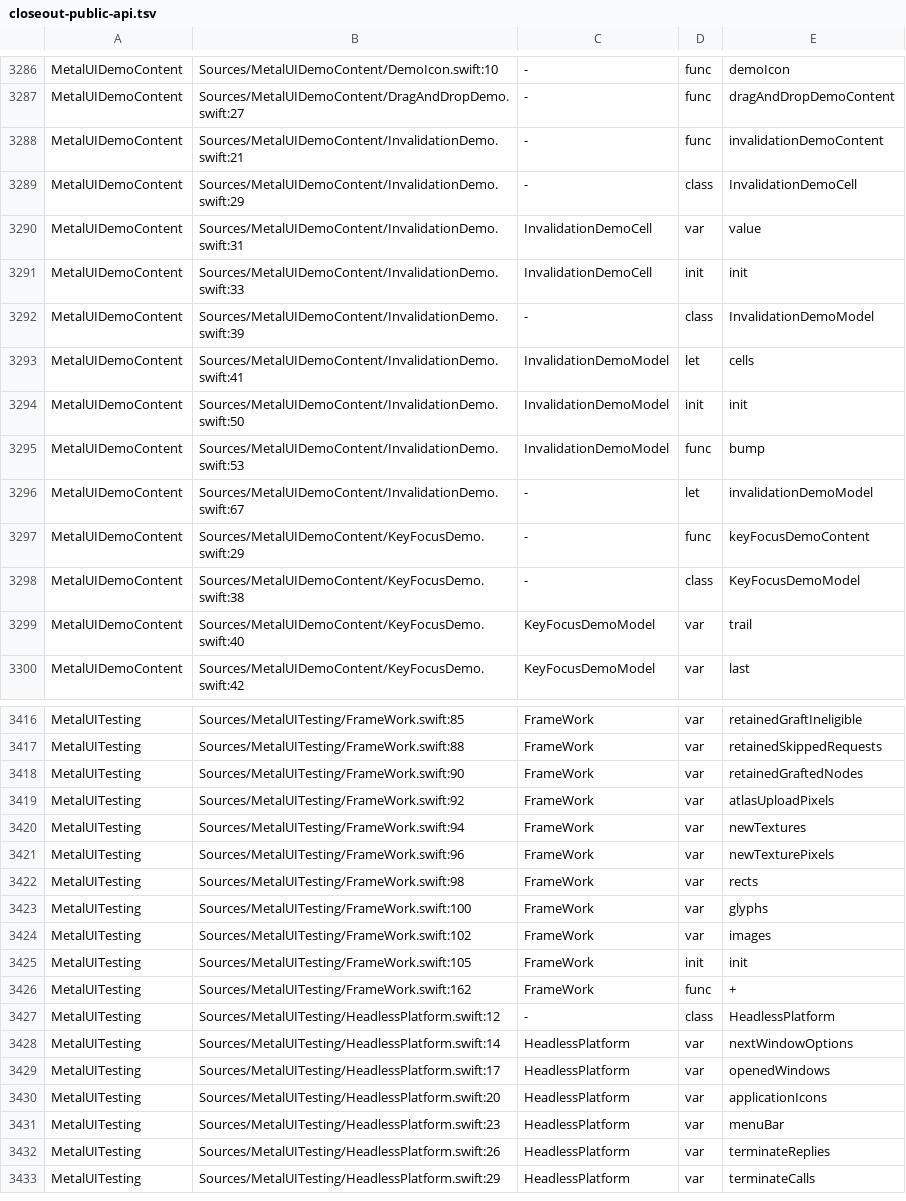
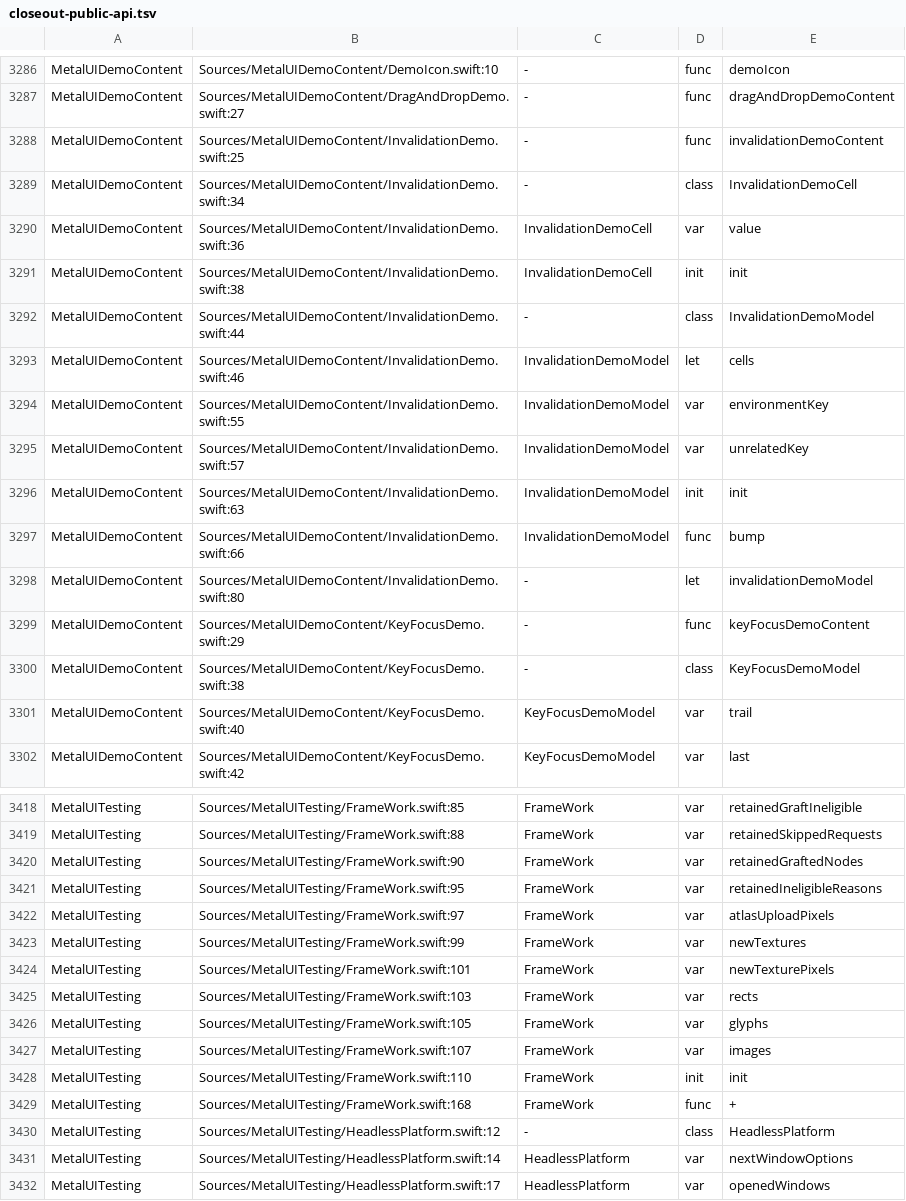
Before and after one commit to mburger89/MetalUI, a TSV file: docs/probes/closeout-public-api.tsv, drawn as a sheet; only a part is shown, gaps mark what is left out; the shorter side is filled out with more unchanged rows; the diff covers the shown part only.

```diff
--- a/docs/probes/closeout-public-api.tsv
+++ b/docs/probes/closeout-public-api.tsv
@@ -3287,11 +3287,13 @@ MetalUIDemoContent	Sources/MetalUIDemoContent/DemoIcon.swift:10	-	func	demoIcon
 MetalUIDemoContent	Sources/MetalUIDemoContent/DragAndDropDemo.swift:27	-	func	dragAndDropDemoContent
-MetalUIDemoContent	Sources/MetalUIDemoContent/InvalidationDemo.swift:21	-	func	invalidationDemoContent
-MetalUIDemoContent	Sources/MetalUIDemoContent/InvalidationDemo.swift:29	-	class	InvalidationDemoCell
-MetalUIDemoContent	Sources/MetalUIDemoContent/InvalidationDemo.swift:31	InvalidationDemoCell	var	value
-MetalUIDemoContent	Sources/MetalUIDemoContent/InvalidationDemo.swift:33	InvalidationDemoCell	init	init
-MetalUIDemoContent	Sources/MetalUIDemoContent/InvalidationDemo.swift:39	-	class	InvalidationDemoModel
-MetalUIDemoContent	Sources/MetalUIDemoContent/InvalidationDemo.swift:41	InvalidationDemoModel	let	cells
-MetalUIDemoContent	Sources/MetalUIDemoContent/InvalidationDemo.swift:50	InvalidationDemoModel	init	init
-MetalUIDemoContent	Sources/MetalUIDemoContent/InvalidationDemo.swift:53	InvalidationDemoModel	func	bump
-MetalUIDemoContent	Sources/MetalUIDemoContent/InvalidationDemo.swift:67	-	let	invalidationDemoModel
+MetalUIDemoContent	Sources/MetalUIDemoContent/InvalidationDemo.swift:25	-	func	invalidationDemoContent
+MetalUIDemoContent	Sources/MetalUIDemoContent/InvalidationDemo.swift:34	-	class	InvalidationDemoCell
+MetalUIDemoContent	Sources/MetalUIDemoContent/InvalidationDemo.swift:36	InvalidationDemoCell	var	value
+MetalUIDemoContent	Sources/MetalUIDemoContent/InvalidationDemo.swift:38	InvalidationDemoCell	init	init
+MetalUIDemoContent	Sources/MetalUIDemoContent/InvalidationDemo.swift:44	-	class	InvalidationDemoModel
+MetalUIDemoContent	Sources/MetalUIDemoContent/InvalidationDemo.swift:46	InvalidationDemoModel	let	cells
+MetalUIDemoContent	Sources/MetalUIDemoContent/InvalidationDemo.swift:55	InvalidationDemoModel	var	environmentKey
+MetalUIDemoContent	Sources/MetalUIDemoContent/InvalidationDemo.swift:57	InvalidationDemoModel	var	unrelatedKey
+MetalUIDemoContent	Sources/MetalUIDemoContent/InvalidationDemo.swift:63	InvalidationDemoModel	init	init
+MetalUIDemoContent	Sources/MetalUIDemoContent/InvalidationDemo.swift:66	InvalidationDemoModel	func	bump
+MetalUIDemoContent	Sources/MetalUIDemoContent/InvalidationDemo.swift:80	-	let	invalidationDemoModel
 MetalUIDemoContent	Sources/MetalUIDemoContent/KeyFocusDemo.swift:29	-	func	keyFocusDemoContent
@@ -3418,10 +3420,11 @@ MetalUITesting	Sources/MetalUITesting/FrameWork.swift:88	FrameWork	var	retainedS
 MetalUITesting	Sources/MetalUITesting/FrameWork.swift:90	FrameWork	var	retainedGraftedNodes
-MetalUITesting	Sources/MetalUITesting/FrameWork.swift:92	FrameWork	var	atlasUploadPixels
-MetalUITesting	Sources/MetalUITesting/FrameWork.swift:94	FrameWork	var	newTextures
-MetalUITesting	Sources/MetalUITesting/FrameWork.swift:96	FrameWork	var	newTexturePixels
-MetalUITesting	Sources/MetalUITesting/FrameWork.swift:98	FrameWork	var	rects
-MetalUITesting	Sources/MetalUITesting/FrameWork.swift:100	FrameWork	var	glyphs
-MetalUITesting	Sources/MetalUITesting/FrameWork.swift:102	FrameWork	var	images
-MetalUITesting	Sources/MetalUITesting/FrameWork.swift:105	FrameWork	init	init
-MetalUITesting	Sources/MetalUITesting/FrameWork.swift:162	FrameWork	func	+
+MetalUITesting	Sources/MetalUITesting/FrameWork.swift:95	FrameWork	var	retainedIneligibleReasons
+MetalUITesting	Sources/MetalUITesting/FrameWork.swift:97	FrameWork	var	atlasUploadPixels
+MetalUITesting	Sources/MetalUITesting/FrameWork.swift:99	FrameWork	var	newTextures
+MetalUITesting	Sources/MetalUITesting/FrameWork.swift:101	FrameWork	var	newTexturePixels
+MetalUITesting	Sources/MetalUITesting/FrameWork.swift:103	FrameWork	var	rects
+MetalUITesting	Sources/MetalUITesting/FrameWork.swift:105	FrameWork	var	glyphs
+MetalUITesting	Sources/MetalUITesting/FrameWork.swift:107	FrameWork	var	images
+MetalUITesting	Sources/MetalUITesting/FrameWork.swift:110	FrameWork	init	init
+MetalUITesting	Sources/MetalUITesting/FrameWork.swift:168	FrameWork	func	+
 MetalUITesting	Sources/MetalUITesting/HeadlessPlatform.swift:12	-	class	HeadlessPlatform
```
Also changed, not shown: 41 edited cells elsewhere in this file, docs/probes/closeout-inventory-map.tsv, 17 other files.
